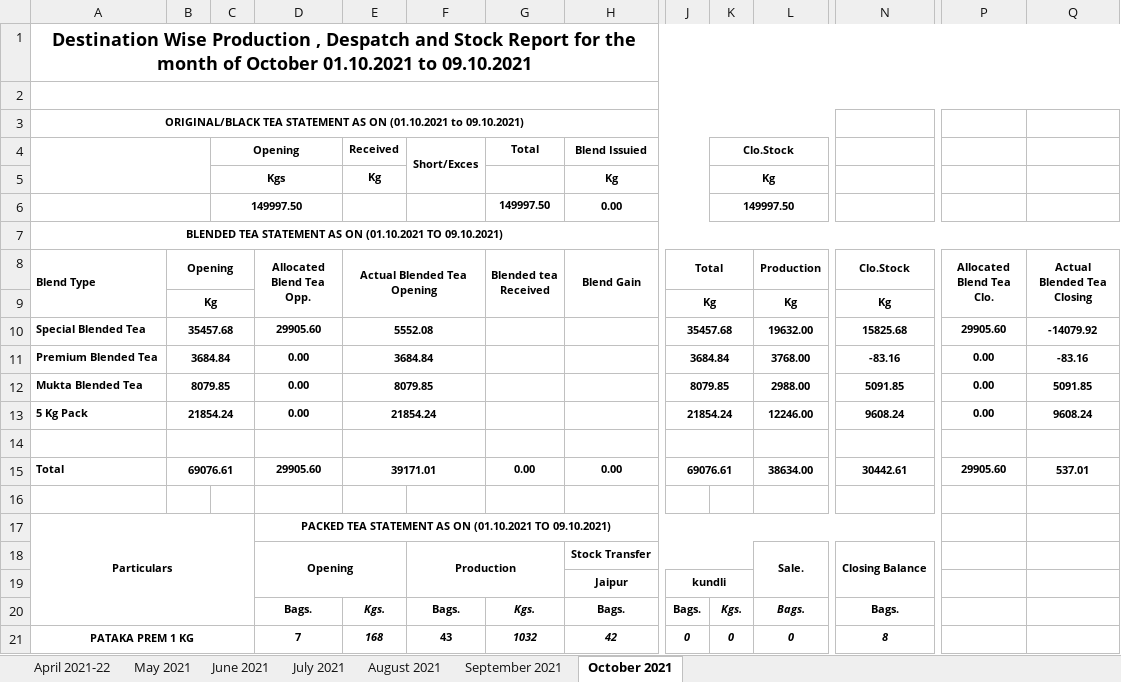
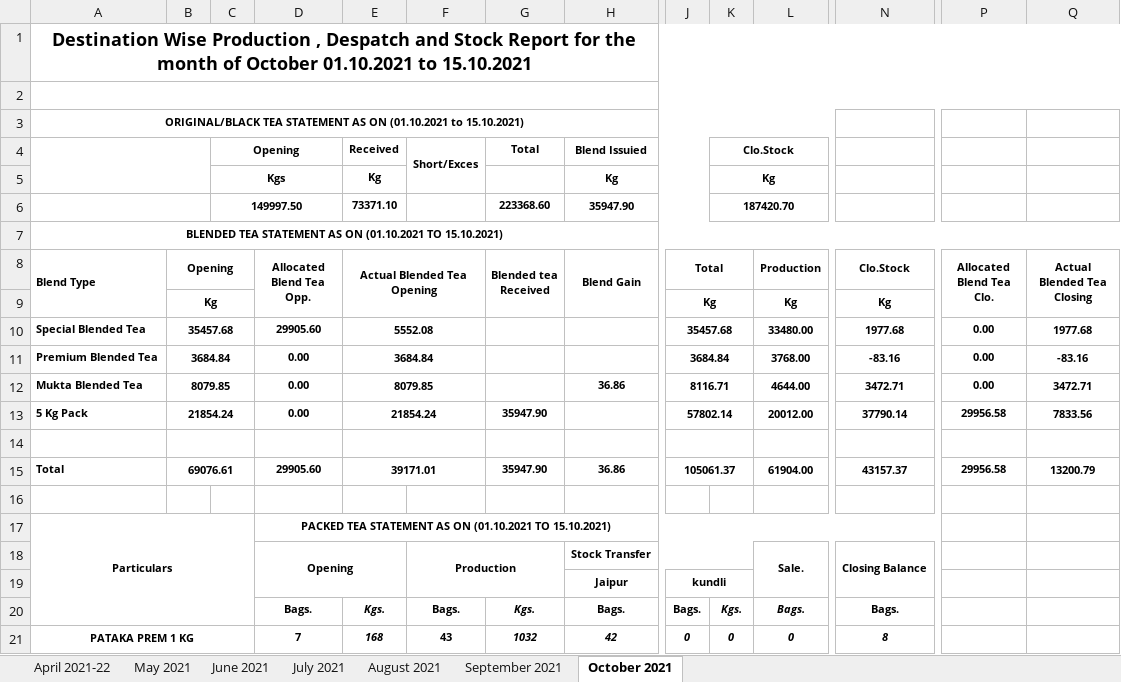
Before and after one commit to TusharPanja15/excel, an Excel workbook: D.K STATEMENT -2021-22.xlsx, sheet October 2021, drawn as a sheet; only a part is shown, gaps mark what is left out; values as stored, in another font and other column widths than the file's, no borders; removed rows and columns are numbered as before the commit, all else as after; rows hold the shown columns only; the diff covers the shown part only; the diff names each change by its address in the sheet, - before the commit and + after, or states it on an @@ line.

```diff
--- a/D.K STATEMENT -2021-22.xlsx (sheet October 2021)
+++ b/D.K STATEMENT -2021-22.xlsx (sheet October 2021)
-A1 (Blend Type): …01.10.2021 to 09.10.2021
+A1 (Blend Type): …01.10.2021 to 15.10.2021
-A3 (Blend Type): …(01.10.2021 to 09.10.2021)
+A3 (Blend Type): …(01.10.2021 to 15.10.2021)
-row 6:  |  | 149997.50 |  |  |  | 149997.50 | 0.00 |  | 149997.50
+row 6:  |  | 149997.50 |  | 73371.10 |  | 223368.60 | 35947.90 |  | 187420.70
-A7 (Blend Type): …(01.10.2021 TO 09.10.2021)
+A7 (Blend Type): …(01.10.2021 TO 15.10.2021)
-L10 (Production): 19632.00
+L10 (Production): 33480.00
-N10 (Clo.Stock): 15825.68
+N10 (Clo.Stock): 1977.68
-P10 (Allocated Blend Tea Clo.): 29905.60
+P10 (Allocated Blend Tea Clo.): 0.00
-Q10 (Actual Blended Tea Closing): -14079.92
+Q10 (Actual Blended Tea Closing): 1977.68
-H12 (Blend Gain): (empty)
+H12 (Blend Gain): 36.86
-J12 (Total): 8079.85
+J12 (Total): 8116.71
-L12 (Production): 2988.00
+L12 (Production): 4644.00
-N12 (Clo.Stock): 5091.85
+N12 (Clo.Stock): 3472.71
-Q12 (Actual Blended Tea Closing): 5091.85
+Q12 (Actual Blended Tea Closing): 3472.71
-G13 (Blended tea Received): (empty)
+G13 (Blended tea Received): 35947.90
-J13 (Total): 21854.24
+J13 (Total): 57802.14
-L13 (Production): 12246.00
+L13 (Production): 20012.00
-N13 (Clo.Stock): 9608.24
+N13 (Clo.Stock): 37790.14
-P13 (Allocated Blend Tea Clo.): 0.00
+P13 (Allocated Blend Tea Clo.): 29956.58
-Q13 (Actual Blended Tea Closing): 9608.24
+Q13 (Actual Blended Tea Closing): 7833.56
-G15 (Blended tea Received): 0.00
+G15 (Blended tea Received): 35947.90
-H15 (Blend Gain): 0.00
+H15 (Blend Gain): 36.86
-J15 (Total): 69076.61
+J15 (Total): 105061.37
-L15 (Production): 38634.00
+L15 (Production): 61904.00
-N15 (Clo.Stock): 30442.61
+N15 (Clo.Stock): 43157.37
-P15 (Allocated Blend Tea Clo.): 29905.60
+P15 (Allocated Blend Tea Clo.): 29956.58
-Q15 (Actual Blended Tea Closing): 537.01
+Q15 (Actual Blended Tea Closing): 13200.79
-D17 (Allocated Blend Tea Opp.): …(01.10.2021 TO 09.10.2021)
+D17 (Allocated Blend Tea Opp.): …(01.10.2021 TO 15.10.2021)
```
Also changed, not shown: 89 edited cells elsewhere in this sheet, sheet July 2021, BLENDED TEA STOCK REGISTER 2021-22.xlsx, DAILY PRODUCTION REGISTER-2021-22.xlsx, 3 other files.
